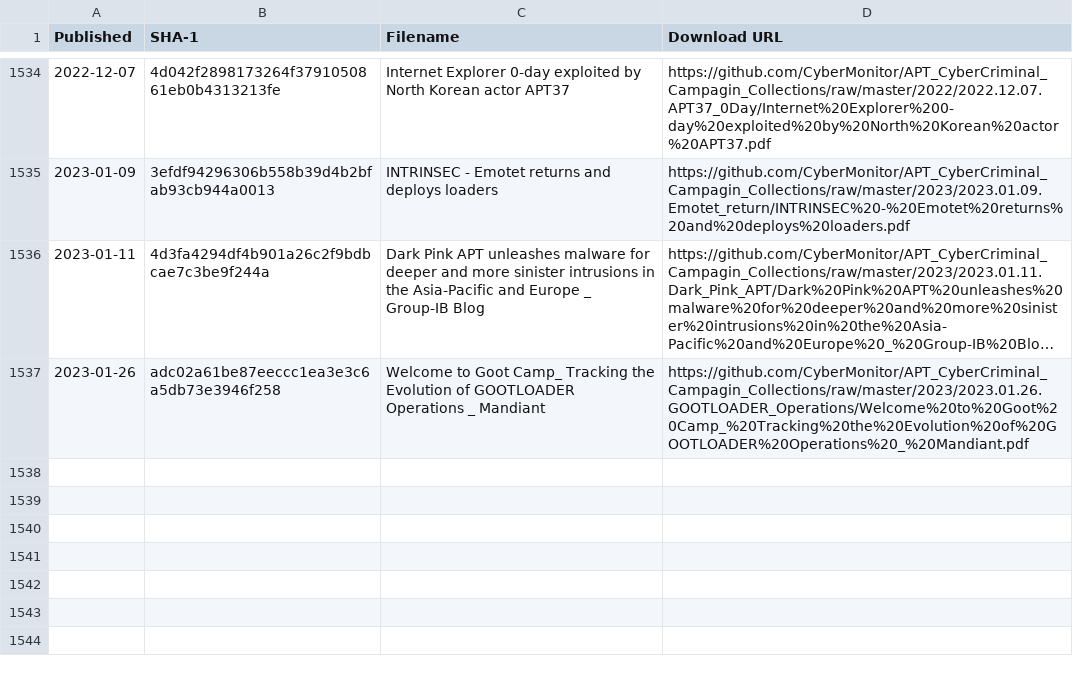
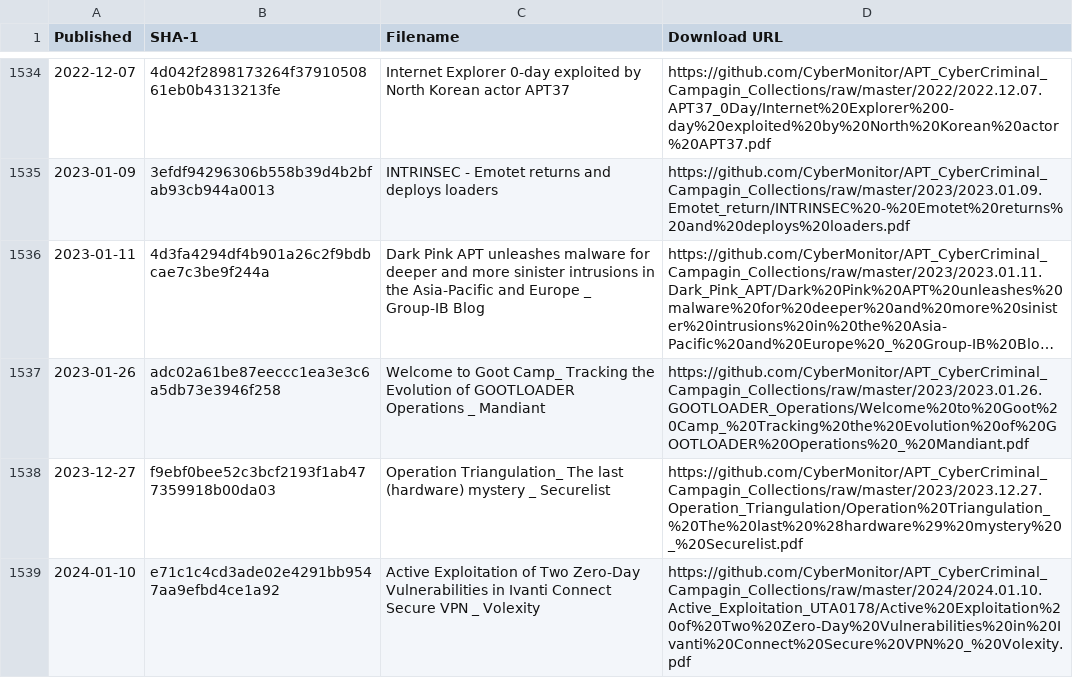
Before and after one commit to CyberMonitor/APT_CyberCriminal_Campagin_Collections, a CSV file: index.csv, drawn as a sheet; only a part is shown, gaps mark what is left out; long unchanged cells end in ….

```diff
--- a/index.csv
+++ b/index.csv
@@ -1537 +1537,3 @@ Published,SHA-1,Filename,Download URL
 2023-01-26,adc02a61be87eeccc1ea3e3c6a5db73e3946f258,Welcome to Goot Camp_ Tracking the Evolution of GOOTLOADER Operations _ Mandiant,https://github.com/CyberMonitor/APT_CyberCriminal_Campagin_Collections/raw/master/2023/2023.01.26.GOOTLOADER_Operations/Welcome%20to%20Goot%20Camp_%20Tracking%20the%20Evolution%20of%20GOOTLOADER%20Operations%20_%20Mandiant.pdf
+2023-12-27,f9ebf0bee52c3bcf2193f1ab477359918b00da03,Operation Triangulation_ The last (hardware) mystery _ Securelist,https://github.com/CyberMonitor/APT_CyberCriminal_Campagin_Collections/raw/master/2023/2023.12.27.Operation_Triangulation/Operation%20Triangulation_%20The%20last%20%28hardware%29%20mystery%20_%20Securelist.pdf
+2024-01-10,e71c1c4cd3ade02e4291bb9547aa9efbd4ce1a92,Active Exploitation of Two Zero-Day Vulnerabilities in Ivanti Connect Secure VPN _ Volexity,https://github.com/CyberMonitor/APT_CyberCriminal_Campagin_Collections/raw/master/2024/2024.01.10.Active_Exploitation_UTA0178/Active%20Exploitation%20of%20Two%20Zero-Day%20Vulnerabilities%20in%20Ivanti%20Connect%20Secure%20VPN%20_%20Volexity.pdf
```
